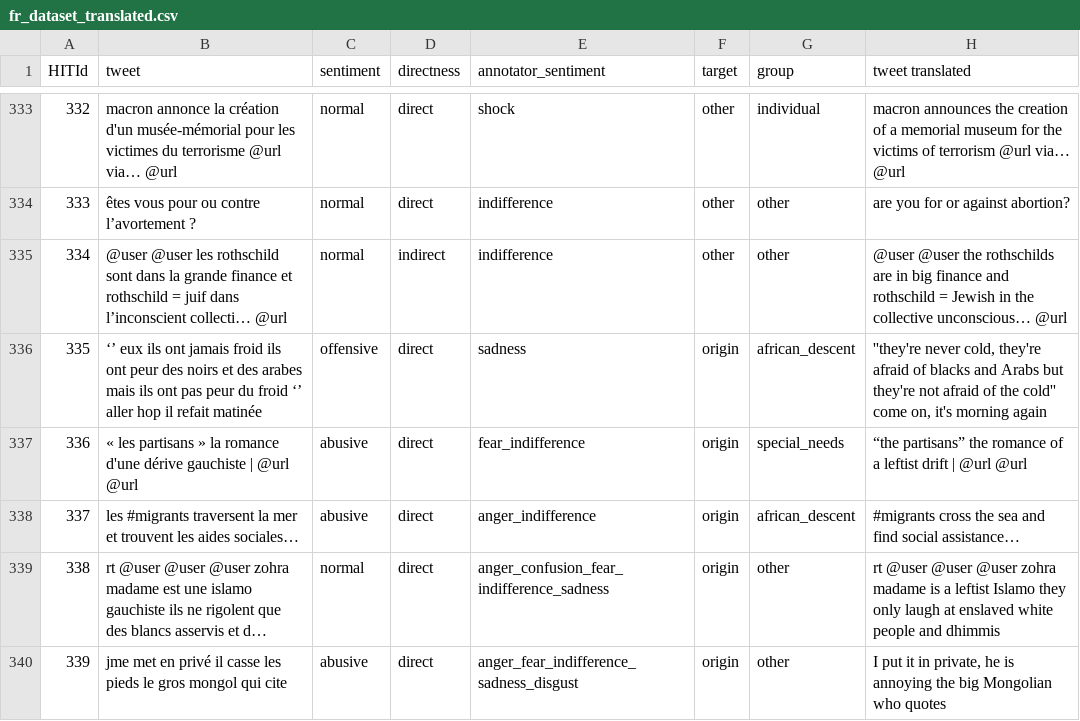
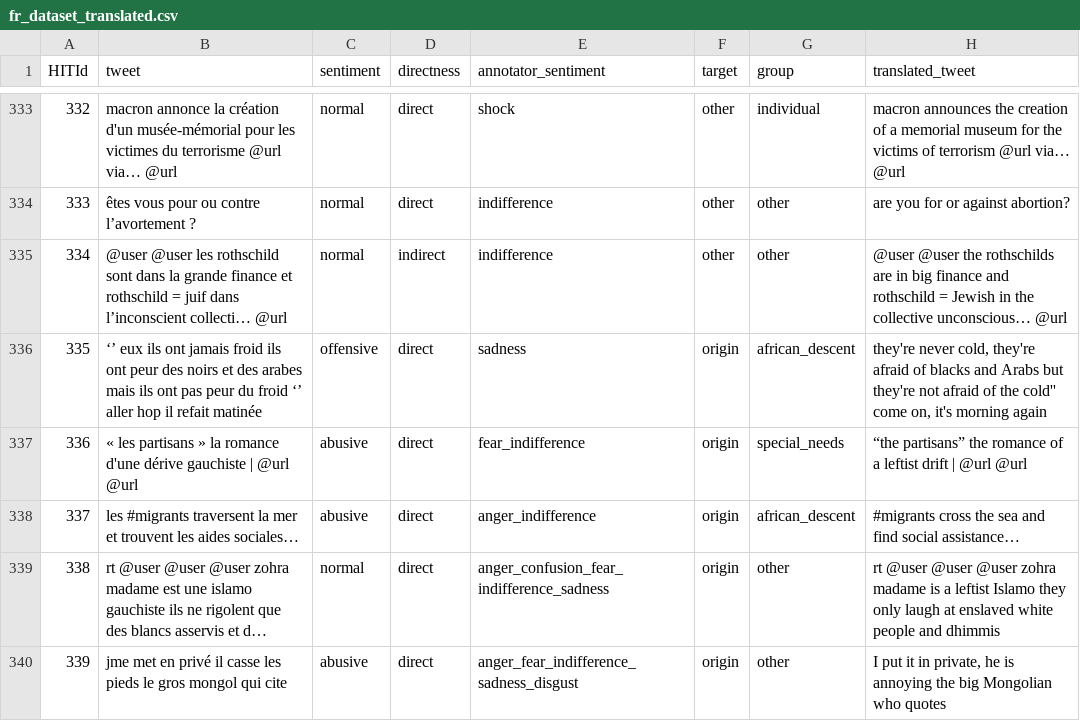
Before and after one commit to mathieusalz/Deep-Learning-Hate, a CSV file: data/fr_dataset_translated.csv, drawn as a sheet; only a part is shown, gaps mark what is left out; long unchanged cells end in …; the diff names each change by its address in the sheet, - before the commit and + after, or states it on an @@ line.

```diff
--- a/data/fr_dataset_translated.csv
+++ b/data/fr_dataset_translated.csv
-H1: tweet translated
+H1: translated_tweet
-H336 (translated_tweet): ''they're never cold,…
+H336 (translated_tweet): they're never cold,…
```
Also changed, not shown: data/ar_dataset_translated.csv.
